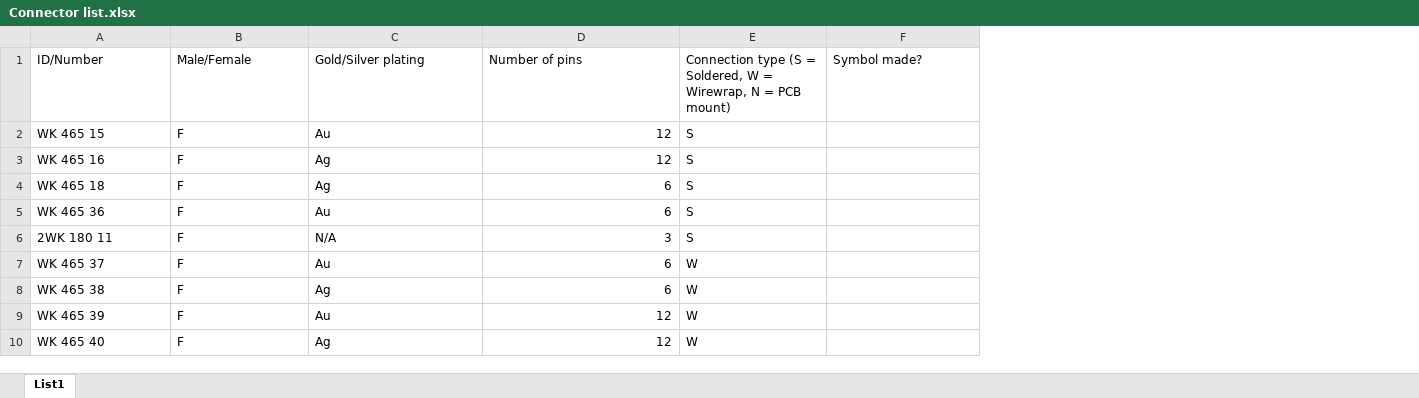
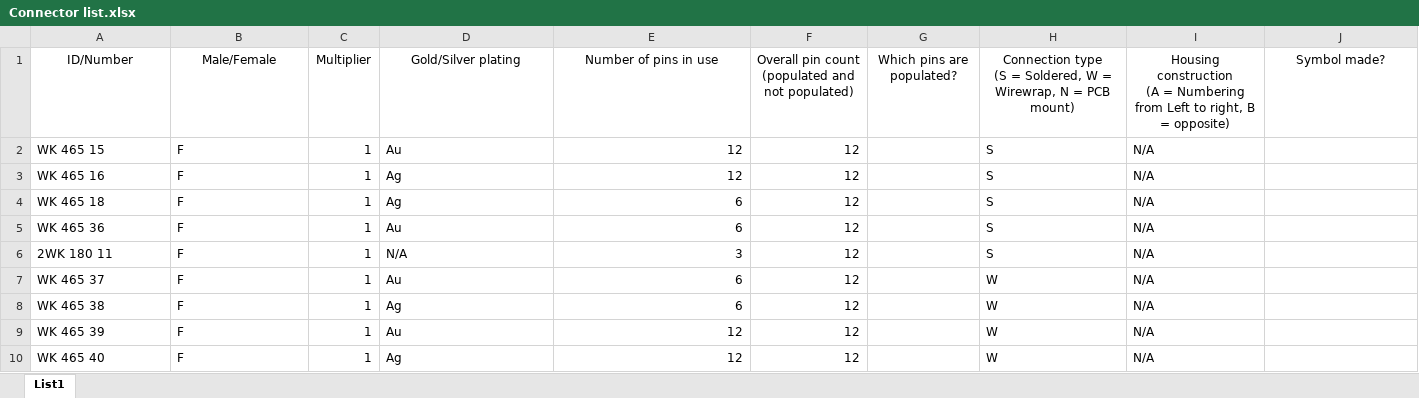
Before and after one commit to Majklzbastlirny/WK462_WK465-Connectors, an Excel workbook: Connector list.xlsx, sheet List1, drawn as a sheet; only a part is shown; values as stored, in another font and other column widths than the file's, no borders; addresses are those after the commit; ↵ is a line break in a cell; the diff covers the shown part only; the diff names each change by its address in the sheet, - before the commit and + after, or states it on an @@ line.

Commit message:
All connectors are on the list.
Uploadin this from a train. Not everything is done.

```diff
--- a/Connector list.xlsx (sheet List1)
+++ b/Connector list.xlsx (sheet List1)
+column C, rows 1-10: Multiplier | 1 | 1 | 1 | 1 | 1 | 1 | 1 | 1 | 1
+column F, rows 1-10: Overall pin count ↵ (populated and not populated) | 12 | 12 | 12 | 12 | 12 | 12 | 12 | 12 | 12
+column G, row 1: Which pins are populated?
+column I, rows 1-10: Housing construction ↵ (A = Numbering from Left to right, B = opposite) | N/A | N/A | N/A | N/A | N/A | N/A | N/A | N/A | N/A
-A1:B1 alignment: left
+A1:B1 alignment: center
-D1:E1 alignment: left
+D1:E1 alignment: center
-E1: Number of pins
+E1: Number of pins in use
-H1: …PCB mount)
+H1: …PCB mount)
-H1 alignment: left
+H1 alignment: center
-J1 alignment: left
+J1 alignment: center
```
Also changed, not shown: 30 added rows and cell formats elsewhere in this sheet.
